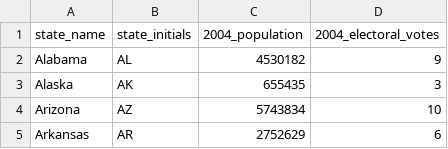
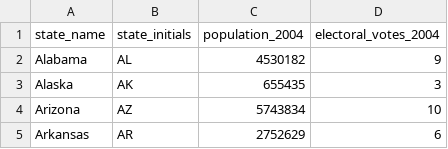
Before and after one commit to thiagocdn/US_Elections, a CSV file: dataset.csv, drawn as a sheet; only a part is shown.

Commit message:
Update dataset.csv

```diff
--- a/dataset.csv
+++ b/dataset.csv
@@ -1,2 +1,2 @@
-state_name,state_initials,2004_population,2004_electoral_votes
+state_name,state_initials,population_2004,electoral_votes_2004
 Alabama,AL,4530182,9
```
